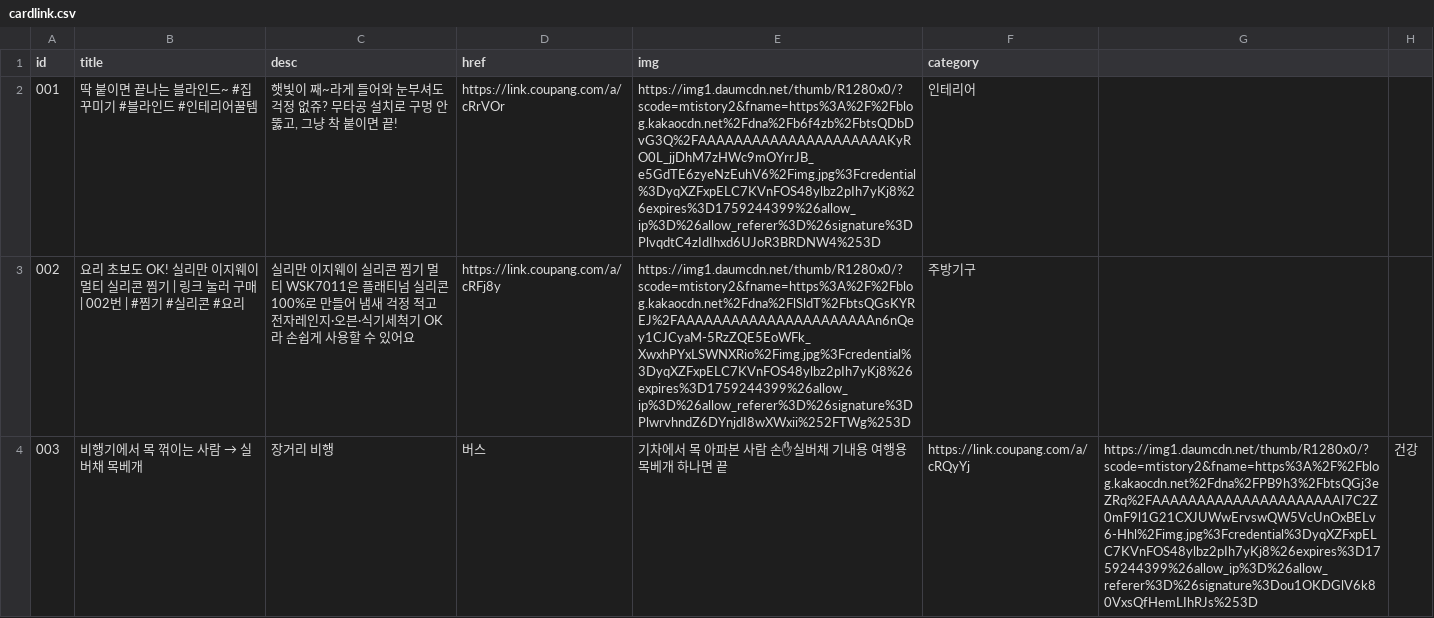
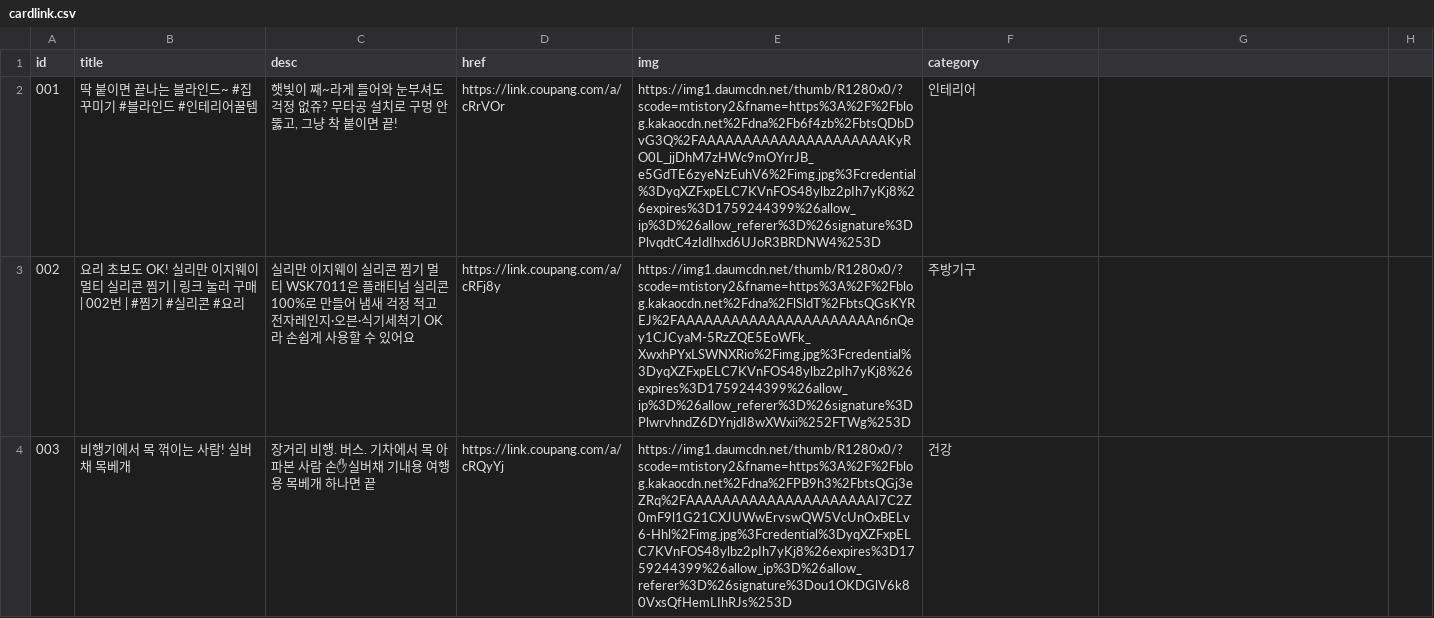
Before and after one commit to Jun74/items, a CSV file: cardlink.csv, drawn as a sheet.

Commit message:
Update cardlink.csv

```diff
--- a/cardlink.csv
+++ b/cardlink.csv
@@ -3,2 +3,2 @@ id,title,desc,href,img,category
 002,요리 초보도 OK! 실리만 이지웨이 멀티 실리콘 찜기 | 링크 눌러 구매 | 002번 | #찜기 #실리콘 #요리,실리만 이지웨이 실리콘 찜기 멀티 WSK7011은 플래티넘 실리콘 100%로 만들어 냄새 걱정 적고 전자레인지·오븐·식기세척기 OK라 손쉽게 사용할 수 있어요,https://link.coupang.com/a/cRFj8y,https://img1.daumcdn.net/thumb/R1280x0/?scode=mtistory2&fname=https%3A%2F%2Fblog.kakaocdn.net%2Fdna%2FlSldT%2FbtsQGsKYREJ%2FAAAAAAAAAAAAAAAAAAAAAAn6nQey1CJCyaM-5RzZQE5EoWFk_XwxhPYxLSWNXRio%2Fimg.jpg%3Fcredential%3DyqXZFxpELC7KVnFOS48ylbz2pIh7yKj8%26expires%3D1759244399%26allow_ip%3D%26allow_referer%3D%26signature%3DPlwrvhndZ6DYnjdI8wXWxii%252FTWg%253D,주방기구
-003,비행기에서 목 꺾이는 사람 → 실버채 목베개,장거리 비행, 버스, 기차에서 목 아파본 사람 손✋실버채 기내용 여행용 목베개 하나면 끝,https://link.coupang.com/a/cRQyYj,https://img1.daumcdn.net/thumb/R1280x0/?scode=mtistory2&fname=https%3A%2F%2Fblog.kakaocdn.net%2Fdna%2FPB9h3%2FbtsQGj3eZRq%2FAAAAAAAAAAAAAAAAAAAAAI7C2Z0mF9l1G21CXJUWwErvswQW5VcUnOxBELv6-Hhl%2Fimg.jpg%3Fcredential%3DyqXZFxpELC7KVnFOS48ylbz2pIh7yKj8%26expires%3D1759244399%26allow_ip%3D%26allow_referer%3D%26signature%3Dou1OKDGlV6k80VxsQfHemLIhRJs%253D,건강
+003,비행기에서 목 꺾이는 사람! 실버채 목베개,장거리 비행. 버스. 기차에서 목 아파본 사람 손✋실버채 기내용 여행용 목베개 하나면 끝,https://link.coupang.com/a/cRQyYj,https://img1.daumcdn.net/thumb/R1280x0/?scode=mtistory2&fname=https%3A%2F%2Fblog.kakaocdn.net%2Fdna%2FPB9h3%2FbtsQGj3eZRq%2FAAAAAAAAAAAAAAAAAAAAAI7C2Z0mF9l1G21CXJUWwErvswQW5VcUnOxBELv6-Hhl%2Fimg.jpg%3Fcredential%3DyqXZFxpELC7KVnFOS48ylbz2pIh7yKj8%26expires%3D1759244399%26allow_ip%3D%26allow_referer%3D%26signature%3Dou1OKDGlV6k80VxsQfHemLIhRJs%253D,건강
```
